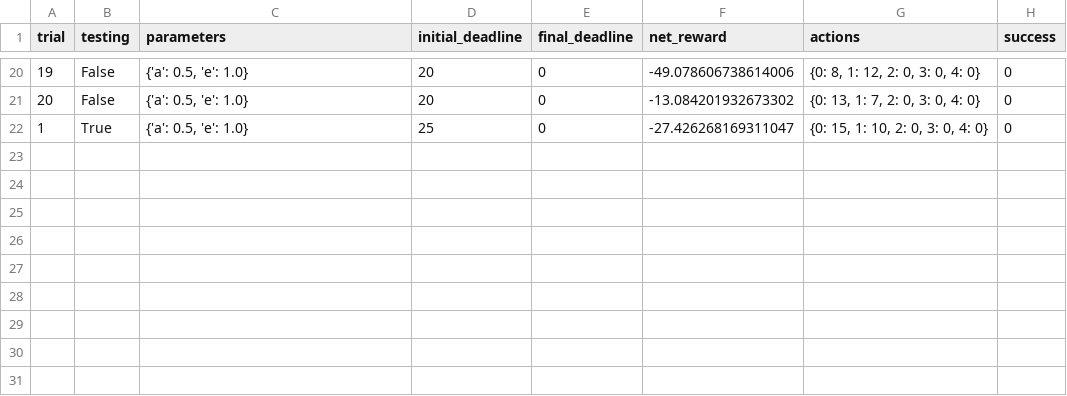
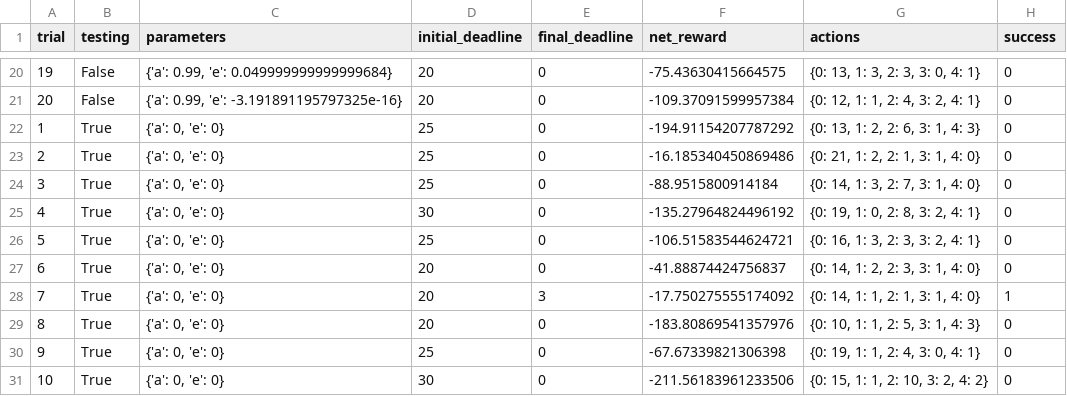
Before and after one commit to OwenZhu/udacity_project, a CSV file: smartcab-master/logs/sim_no-learning.csv, drawn as a sheet; only a part is shown, gaps mark what is left out; addresses are those after the commit; the diff covers the shown part only; the diff names each change by its address in the sheet, - before the commit and + after, or states it on an @@ line.

```diff
--- a/smartcab-master/logs/sim_no-learning.csv
+++ b/smartcab-master/logs/sim_no-learning.csv
-C20 (parameters): {'a': 0.5, 'e': 1.0}
+C20 (parameters): {'a': 0.99, 'e': 0.049999999999999684}
-F20 (net_reward): -49.078606738614006
+F20 (net_reward): -75.43630415664575
-G20 (actions): {0: 8, 1: 12, 2: 0, 3: 0, 4: 0}
+G20 (actions): {0: 13, 1: 3, 2: 3, 3: 0, 4: 1}
-C21 (parameters): {'a': 0.5, 'e': 1.0}
+C21 (parameters): {'a': 0.99, 'e': -3.191891195797325e-16}
-F21 (net_reward): -13.084201932673302
+F21 (net_reward): -109.37091599957384
-G21 (actions): {0: 13, 1: 7, 2: 0, 3: 0, 4: 0}
+G21 (actions): {0: 12, 1: 1, 2: 4, 3: 2, 4: 1}
+row 22: 1 | True | {'a': 0, 'e': 0} | 25 | 0 | -194.91154207787292 | {0: 13, 1: 2, 2: 6, 3: 1, 4: 3} | 0
@@ column A (trial) renumbered in row 23 @@
-C23 (parameters): {'a': 0.5, 'e': 1.0}
+C23 (parameters): {'a': 0, 'e': 0}
-F23 (net_reward): -27.426268169311047
+F23 (net_reward): -16.185340450869486
-G23 (actions): {0: 15, 1: 10, 2: 0, 3: 0, 4: 0}
+G23 (actions): {0: 21, 1: 2, 2: 1, 3: 1, 4: 0}
+row 24: 3 | True | {'a': 0, 'e': 0} | 25 | 0 | -88.9515800914184 | {0: 14, 1: 3, 2: 7, 3: 1, 4: 0} | 0
+row 25: 4 | True | {'a': 0, 'e': 0} | 30 | 0 | -135.27964824496192 | {0: 19, 1: 0, 2: 8, 3: 2, 4: 1} | 0
+row 26: 5 | True | {'a': 0, 'e': 0} | 25 | 0 | -106.51583544624721 | {0: 16, 1: 3, 2: 3, 3: 2, 4: 1} | 0
+row 27: 6 | True | {'a': 0, 'e': 0} | 20 | 0 | -41.88874424756837 | {0: 14, 1: 2, 2: 3, 3: 1, 4: 0} | 0
+row 28: 7 | True | {'a': 0, 'e': 0} | 20 | 3 | -17.750275555174092 | {0: 14, 1: 1, 2: 1, 3: 1, 4: 0} | 1
+row 29: 8 | True | {'a': 0, 'e': 0} | 20 | 0 | -183.80869541357976 | {0: 10, 1: 1, 2: 5, 3: 1, 4: 3} | 0
+row 30: 9 | True | {'a': 0, 'e': 0} | 25 | 0 | -67.67339821306398 | {0: 19, 1: 1, 2: 4, 3: 0, 4: 1} | 0
+row 31: 10 | True | {'a': 0, 'e': 0} | 30 | 0 | -211.56183961233506 | {0: 15, 1: 1, 2: 10, 3: 2, 4: 2} | 0
```
Also changed, not shown: 63 edited cells elsewhere in this file, smartcab-master/logs/sim_default-learning.csv, 6 other files.
